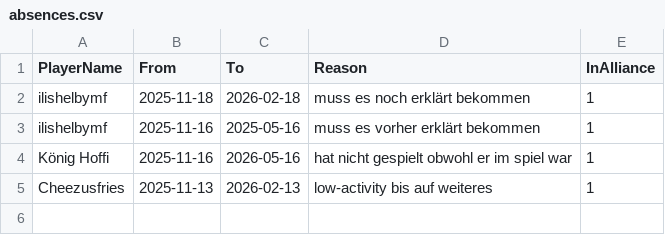
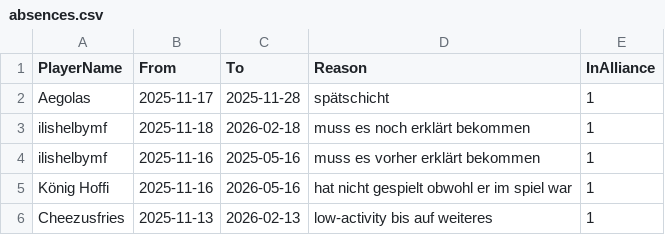
Before and after one commit to its-h4k1/desert-storm-roster-optimizer, a CSV file: data/absences.csv, drawn as a sheet; the diff names each change by its address in the sheet, - before the commit and + after, or states it on an @@ line.

Commit message:
admin: update absences.csv via absences ui

```diff
--- a/data/absences.csv
+++ b/data/absences.csv
+row 2: Aegolas | 2025-11-17 | 2025-11-28 | spätschicht | 1
```
